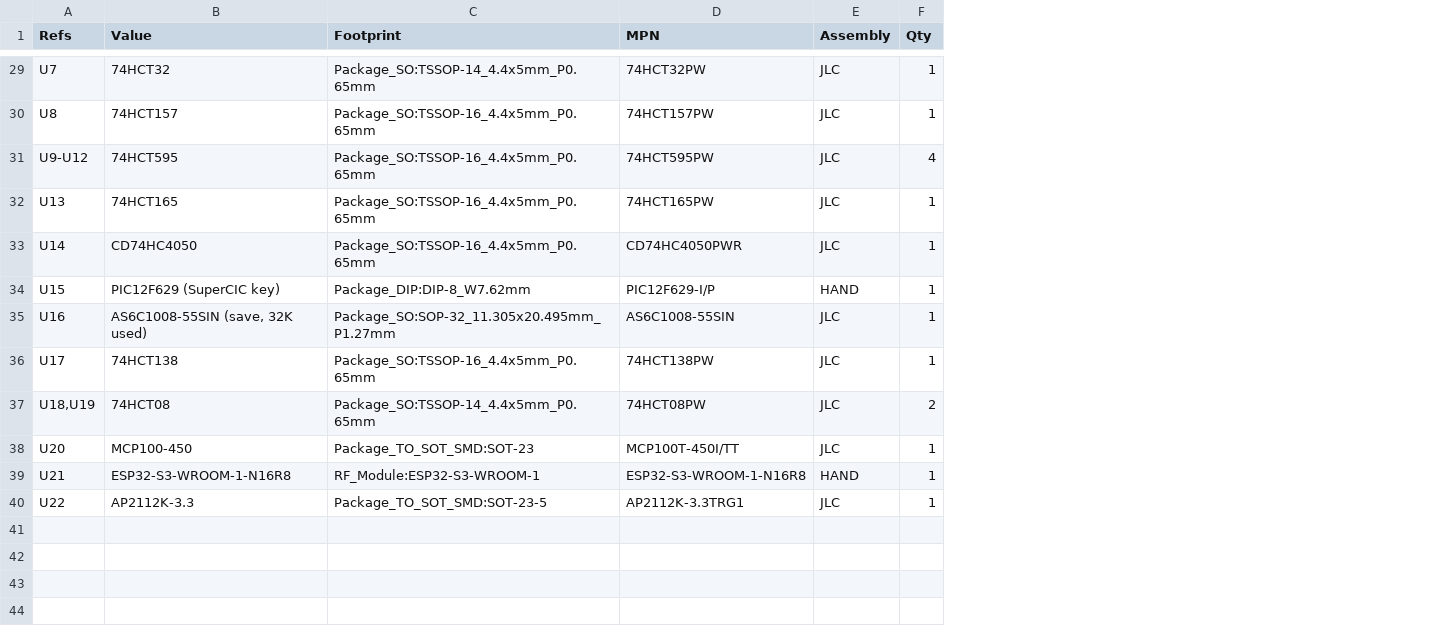
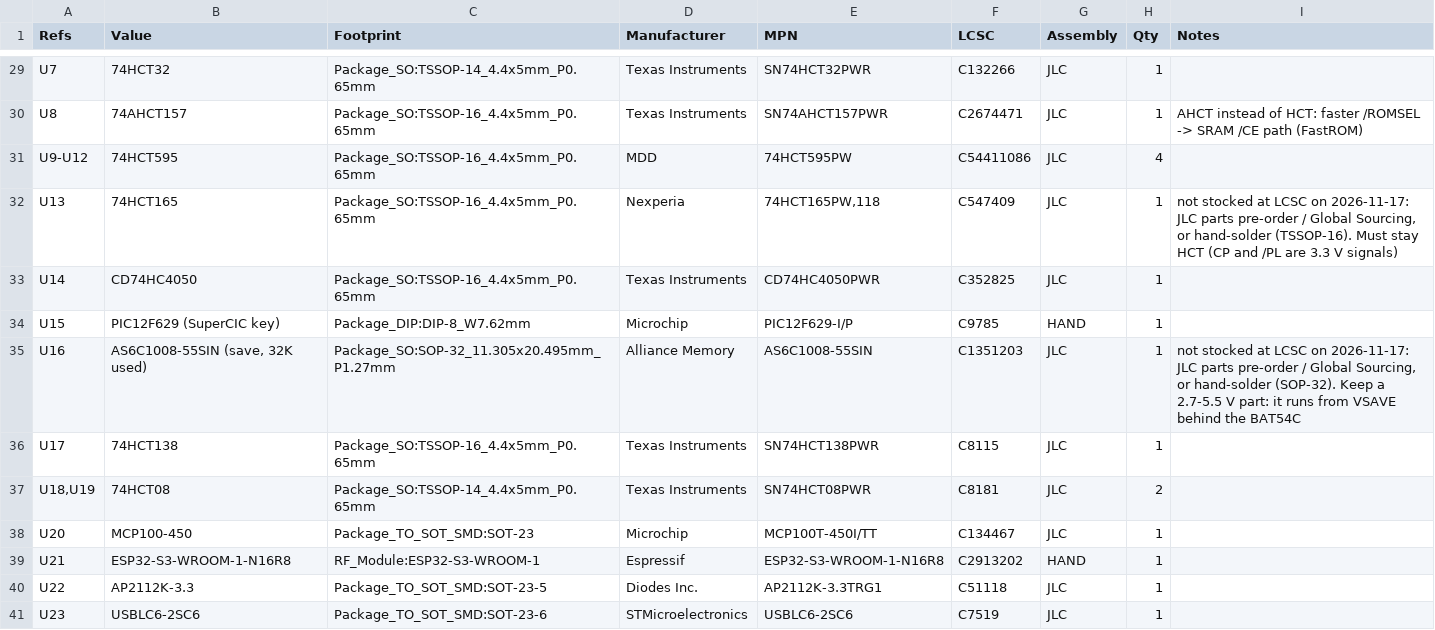
Before and after one commit to The810man/WSNES, a CSV file: pcb/production/WSNES_Proto_BOM.csv, drawn as a sheet; only a part is shown, gaps mark what is left out; addresses are those after the commit; the diff covers the shown part only; the diff names each change by its address in the sheet, - before the commit and + after, or states it on an @@ line.

```diff
--- a/pcb/production/WSNES_Proto_BOM.csv
+++ b/pcb/production/WSNES_Proto_BOM.csv
+column D (Manufacturer), rows 29-40: Texas Instruments | Texas Instruments | MDD | Nexperia | Texas Instruments | Microchip | Alliance Memory | Texas Instruments | Texas Instruments | Microchip | Espressif | Diodes Inc.
+column F (LCSC), rows 29-40: C132266 | C2674471 | C54411086 | C547409 | C352825 | C9785 | C1351203 | C8115 | C8181 | C134467 | C2913202 | C51118
+column I (Notes), rows 30-35: AHCT instead of HCT: faster /ROMSEL -> SRAM /CE path (FastROM) |  | not stocked at LCSC on 2026-11-17: JLC parts pre-order / Global Sourcing, or hand-solder (TSSOP-16). Must stay HCT (CP and /PL are 3.3 V signals) |  |  | not stocked at LCSC on 2026-11-17: JLC parts pre-order / Global Sourcing, or hand-solder (SOP-32). Keep a 2.7-5.5 V part: it runs from VSAVE behind the BAT54C
-E29 (MPN): 74HCT32PW
+E29 (MPN): SN74HCT32PWR
-B30 (Value): 74HCT157
+B30 (Value): 74AHCT157
-E30 (MPN): 74HCT157PW
+E30 (MPN): SN74AHCT157PWR
-E32 (MPN): 74HCT165PW
+E32 (MPN): 74HCT165PW,118
-E36 (MPN): 74HCT138PW
+E36 (MPN): SN74HCT138PWR
-E37 (MPN): 74HCT08PW
+E37 (MPN): SN74HCT08PWR
+row 41: U23 | USBLC6-2SC6 | Package_TO_SOT_SMD:SOT-23-6 | STMicroelectronics | USBLC6-2SC6 | C7519 | JLC | 1
```
Also changed, not shown: 20 edited cells elsewhere in this file, pcb/production/jlc/WSNES_BOM_JLC.csv, pcb/production/jlc/WSNES_CPL_JLC.csv, 32 other files.
